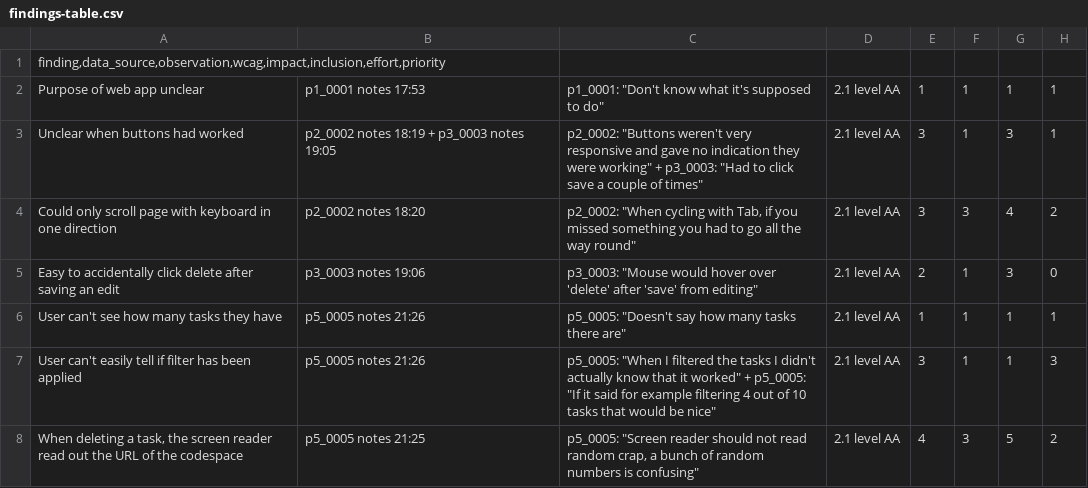
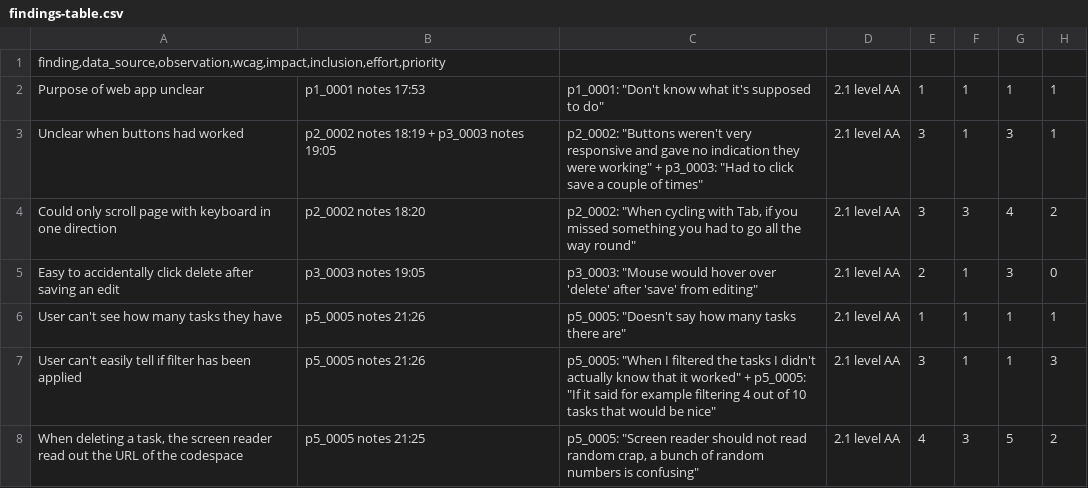
Before and after one commit to SamuelRoper/comp2850-minimal-solution, a CSV file: findings-table.csv, drawn as a sheet.

Commit message:
Filled in pilot notes and completed part 4 WCAg checklist

```diff
--- a/findings-table.csv
+++ b/findings-table.csv
@@ -4,3 +4,3 @@ Unclear when buttons had worked | p2_0002 notes 18:19 + p3_0003 notes 19:05 | p2
 Could only scroll page with keyboard in one direction | p2_0002 notes 18:20 | p2_0002: "When cycling with Tab, if you missed something you had to go all the way round"| 2.1 level AA | 3 | 3 | 4 | 2
-Easy to accidentally click delete after saving an edit | p3_0003 notes 19:06 | p3_0003: "Mouse would hover over 'delete' after 'save' from editing"| 2.1 level AA | 2 | 1 | 3 | 0
+Easy to accidentally click delete after saving an edit | p3_0003 notes 19:05 | p3_0003: "Mouse would hover over 'delete' after 'save' from editing"| 2.1 level AA | 2 | 1 | 3 | 0
 User can't see how many tasks they have | p5_0005 notes 21:26 | p5_0005: "Doesn't say how many tasks there are"| 2.1 level AA | 1 | 1 | 1 | 1
```
Also changed, not shown: 1 other file.
